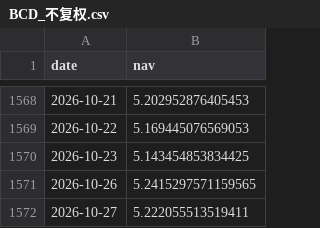
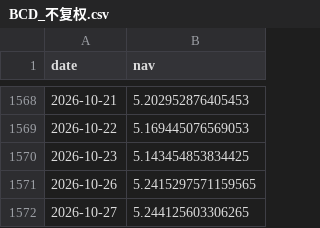
Before and after one commit to chenyh2003/hongli-run, a CSV file: output/nav/BCD_不复权.csv, drawn as a sheet; only a part is shown, gaps mark what is left out.

```diff
--- a/output/nav/BCD_不复权.csv
+++ b/output/nav/BCD_不复权.csv
@@ -1571,2 +1571,2 @@
 2026-10-26,5.2415297571159565
-2026-10-27,5.222055513519411
+2026-10-27,5.244125603306265
```
Also changed, not shown: output/stats/今日权重.csv, 8 other files.
